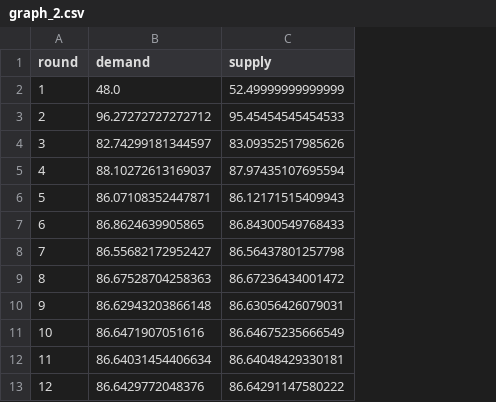
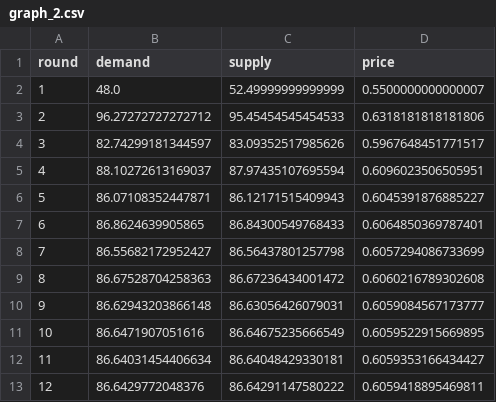
Before and after one commit to stonegold546/svw, a CSV file: graph_2.csv, drawn as a sheet; only a part is shown; the diff names each change by its address in the sheet, - before the commit and + after, or states it on an @@ line.

```diff
--- a/graph_2.csv
+++ b/graph_2.csv
+column D (price), rows 2-13: 0.5500000000000007 | 0.6318181818181806 | 0.5967648451771517 | 0.6096023506505951 | 0.6045391876885227 | 0.6064850369787401 | 0.6057294086733699 | 0.6060216789302608 | 0.6059084567173777 | 0.6059522915669895 | 0.6059353166434427 | 0.6059418895469811
```
Also changed, not shown: graph_1.csv, 1 other file.
